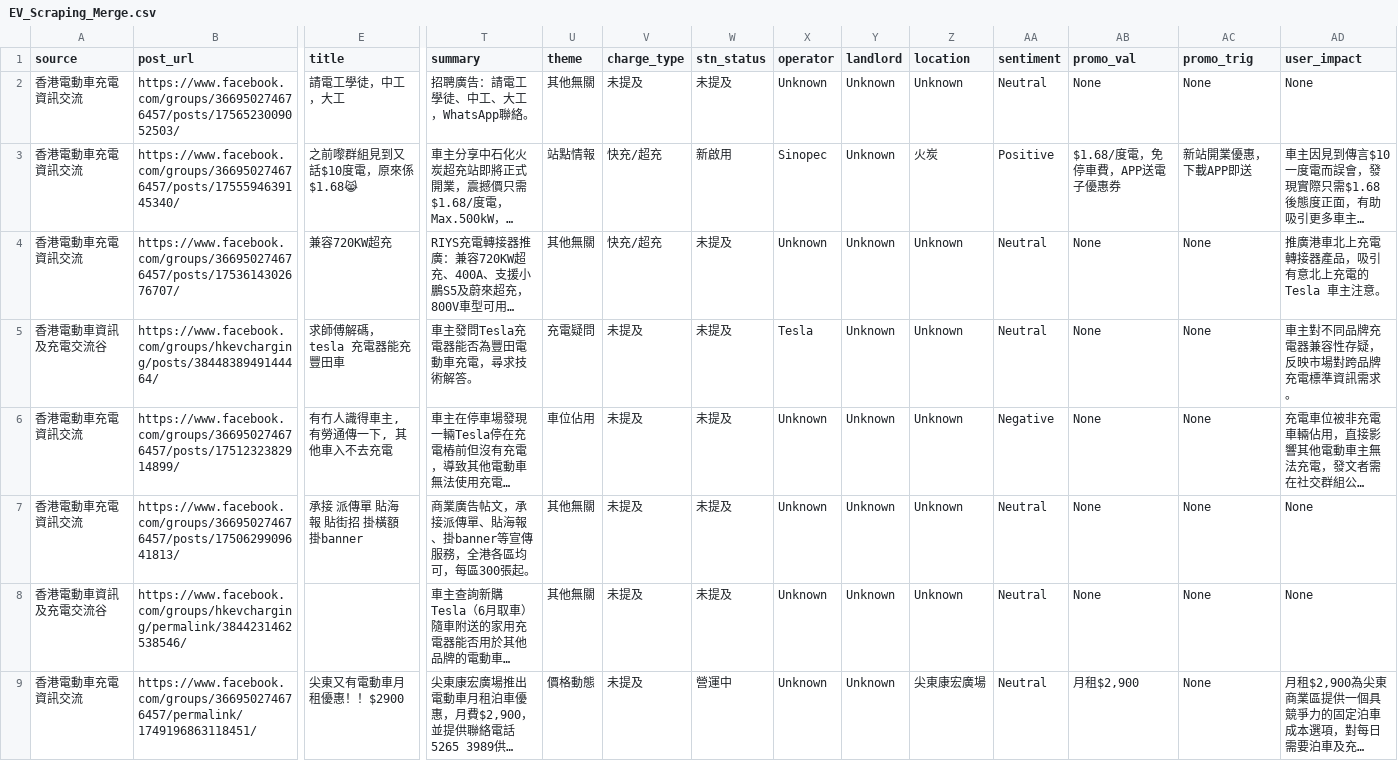
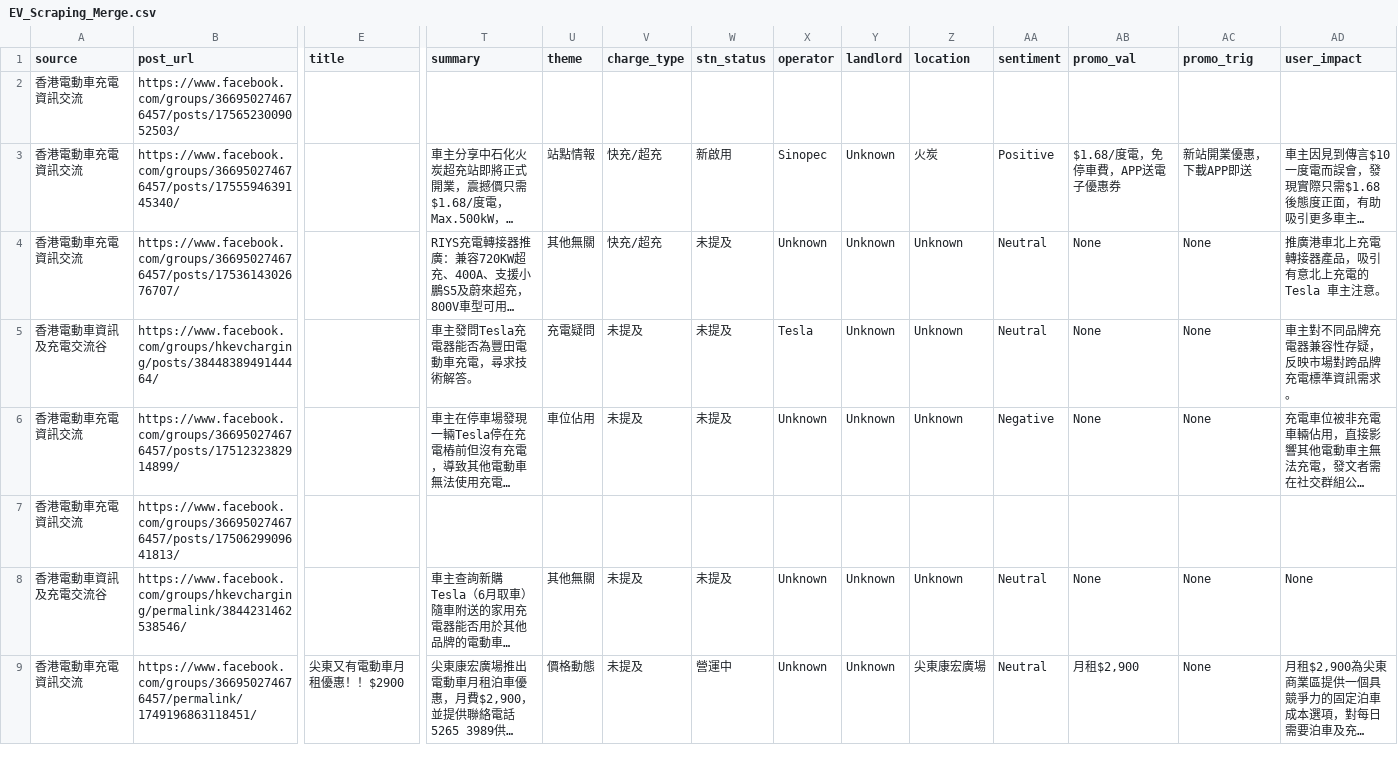
Before and after one commit to smfu0922/EV-Web-Scraping, a CSV file: EV_Scraping_Merge.csv, drawn as a sheet; only a part is shown, gaps mark what is left out; long unchanged cells end in …; the diff covers the shown part only; the diff names each change by its address in the sheet, - before the commit and + after, or states it on an @@ line.

Commit message:
Clean up 6 new rows: dedup title/text, clear annotations for non-EV posts

```diff
--- a/EV_Scraping_Merge.csv
+++ b/EV_Scraping_Merge.csv
-E2 (title): 請電工學徒，中工，大工
+E2 (title): (empty)
-T2 (summary): 招聘廣告：請電工學徒、中工、大工，WhatsApp聯絡。
+T2 (summary): (empty)
-U2 (theme): 其他無關
+U2 (theme): (empty)
-V2 (charge_type): 未提及
+V2 (charge_type): (empty)
-W2 (stn_status): 未提及
+W2 (stn_status): (empty)
-X2 (operator): Unknown
+X2 (operator): (empty)
-Y2 (landlord): Unknown
+Y2 (landlord): (empty)
-Z2 (location): Unknown
+Z2 (location): (empty)
-AA2 (sentiment): Neutral
+AA2 (sentiment): (empty)
-AB2 (promo_val): None
+AB2 (promo_val): (empty)
-AC2 (promo_trig): None
+AC2 (promo_trig): (empty)
-AD2 (user_impact): None
+AD2 (user_impact): (empty)
-E3 (title): 之前嚟群組見到又話$10度電，原來係$1.68😹
+E3 (title): (empty)
-E4 (title): 兼容720KW超充
+E4 (title): (empty)
-E5 (title): 求師傅解碼，tesla 充電器能充豐田車
+E5 (title): (empty)
-E6 (title): 有冇人識得車主, 有勞通傳一下, 其他車入不去充電
+E6 (title): (empty)
-E7 (title): 承接 派傳單 貼海報 貼街招 掛橫額 掛banner
+E7 (title): (empty)
-T7 (summary): 商業廣告帖文，承接派傳單、貼海報、掛banner等宣傳服務，全港各區均可，每區300張起。
+T7 (summary): (empty)
-U7 (theme): 其他無關
+U7 (theme): (empty)
-V7 (charge_type): 未提及
+V7 (charge_type): (empty)
-W7 (stn_status): 未提及
+W7 (stn_status): (empty)
-X7 (operator): Unknown
+X7 (operator): (empty)
-Y7 (landlord): Unknown
+Y7 (landlord): (empty)
-Z7 (location): Unknown
+Z7 (location): (empty)
-AA7 (sentiment): Neutral
+AA7 (sentiment): (empty)
-AB7 (promo_val): None
+AB7 (promo_val): (empty)
-AC7 (promo_trig): None
+AC7 (promo_trig): (empty)
-AD7 (user_impact): None
+AD7 (user_impact): (empty)
```
Also changed, not shown: 3 edited cells elsewhere in this file.
